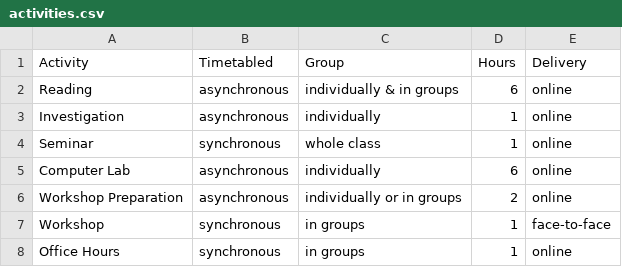
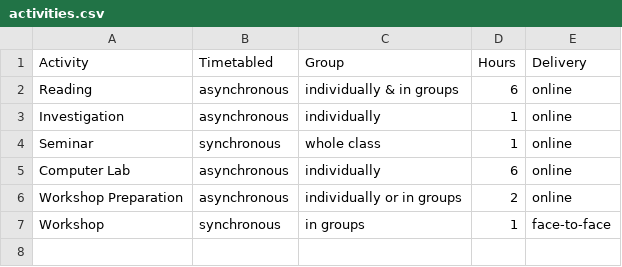
Before and after one commit to dundeemath/MA22004, a CSV file: data/activities.csv, drawn as a sheet; the diff names each change by its address in the sheet, - before the commit and + after, or states it on an @@ line.

```diff
--- a/data/activities.csv
+++ b/data/activities.csv
-row 8: Office Hours | synchronous | in groups | 1 | online
```
Also changed, not shown: 7 other files.
